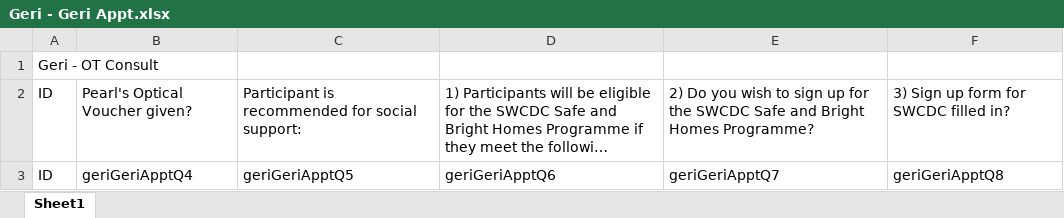
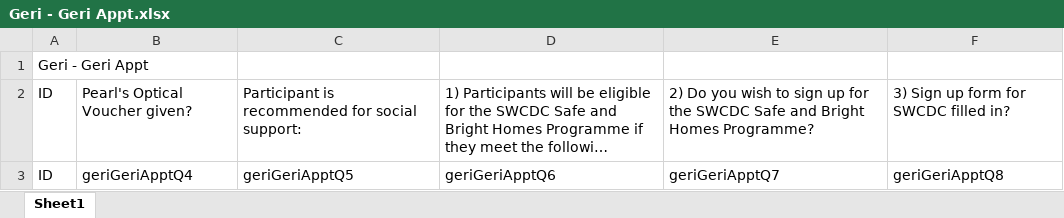
Before and after one commit to andrelimzs/screening-app, an Excel workbook: Forms/ReportTemplates/Geri - Geri Appt.xlsx, sheet Sheet1, drawn as a sheet; long unchanged cells end in …; values as stored, in another font and other column widths than the file's, no borders; the diff names each change by its address in the sheet, - before the commit and + after, or states it on an @@ line.

Commit message:
update forms

```diff
--- a/Forms/ReportTemplates/Geri - Geri Appt.xlsx (sheet Sheet1)
+++ b/Forms/ReportTemplates/Geri - Geri Appt.xlsx (sheet Sheet1)
-A1: Geri - OT Consult
+A1: Geri - Geri Appt
```
Also changed, not shown: Forms/ReportTemplates/Dietitian.xlsx.
